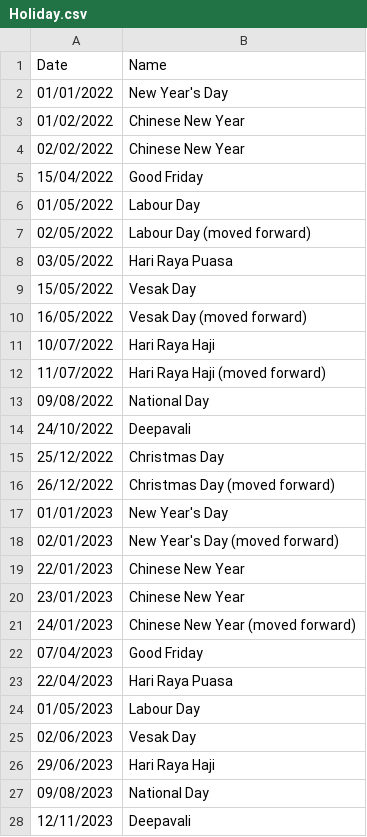
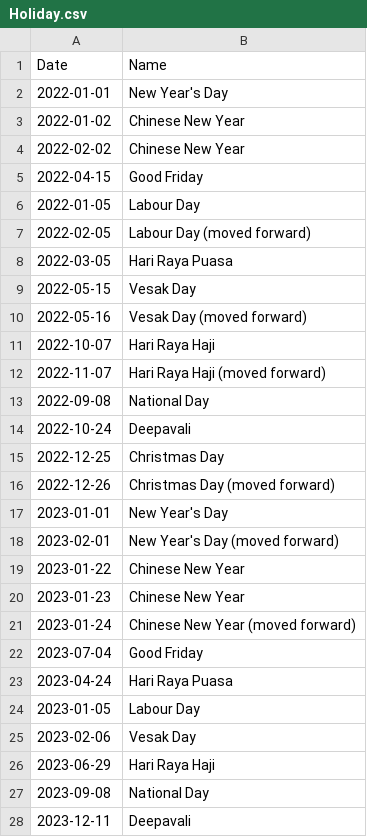
Before and after one commit to natisaver/Movie-Booking-System, a CSV file: src/Data/Holiday.csv, drawn as a sheet; only a part is shown; the diff covers the shown part only.

```diff
--- a/src/Data/Holiday.csv
+++ b/src/Data/Holiday.csv
@@ -1,28 +1,28 @@
 Date,Name
-01/01/2022,New Year's Day
-01/02/2022,Chinese New Year
-02/02/2022,Chinese New Year
-15/04/2022,Good Friday
-01/05/2022,Labour Day
-02/05/2022,Labour Day (moved forward)
-03/05/2022,Hari Raya Puasa
-15/05/2022,Vesak Day
-16/05/2022,Vesak Day (moved forward)
-10/07/2022,Hari Raya Haji
-11/07/2022,Hari Raya Haji (moved forward)
-09/08/2022,National Day
-24/10/2022,Deepavali
-25/12/2022,Christmas Day
-26/12/2022,Christmas Day (moved forward)
-01/01/2023,New Year's Day
-02/01/2023,New Year's Day (moved forward)
-22/01/2023,Chinese New Year
-23/01/2023,Chinese New Year
-24/01/2023,Chinese New Year (moved forward)
-07/04/2023,Good Friday
-22/04/2023,Hari Raya Puasa
-01/05/2023,Labour Day
-02/06/2023,Vesak Day
-29/06/2023,Hari Raya Haji
-09/08/2023,National Day
-12/11/2023,Deepavali
+2022-01-01,New Year's Day
+2022-01-02,Chinese New Year
+2022-02-02,Chinese New Year
+2022-04-15,Good Friday
+2022-01-05,Labour Day
+2022-02-05,Labour Day (moved forward)
+2022-03-05,Hari Raya Puasa
+2022-05-15,Vesak Day
+2022-05-16,Vesak Day (moved forward)
+2022-10-07,Hari Raya Haji
+2022-11-07,Hari Raya Haji (moved forward)
+2022-09-08,National Day
+2022-10-24,Deepavali
+2022-12-25,Christmas Day
+2022-12-26,Christmas Day (moved forward)
+2023-01-01,New Year's Day
+2023-02-01,New Year's Day (moved forward)
+2023-01-22,Chinese New Year
+2023-01-23,Chinese New Year
+2023-01-24,Chinese New Year (moved forward)
+2023-07-04,Good Friday
+2023-04-24,Hari Raya Puasa
+2023-01-05,Labour Day
+2023-02-06,Vesak Day
+2023-06-29,Hari Raya Haji
+2023-09-08,National Day
+2023-12-11,Deepavali
```
Also changed, not shown: 2 edited cells elsewhere in this file, 10 other files.
